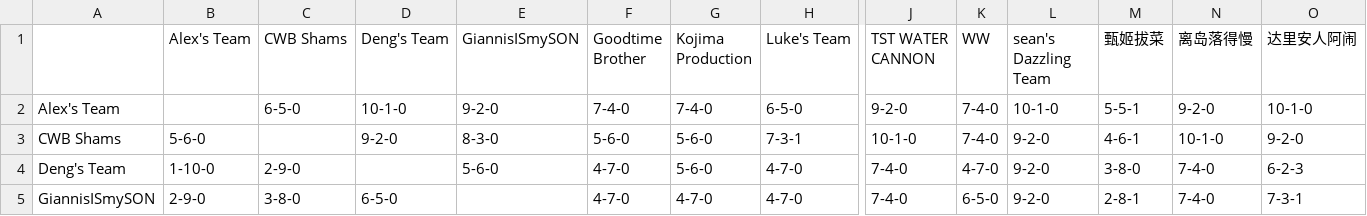
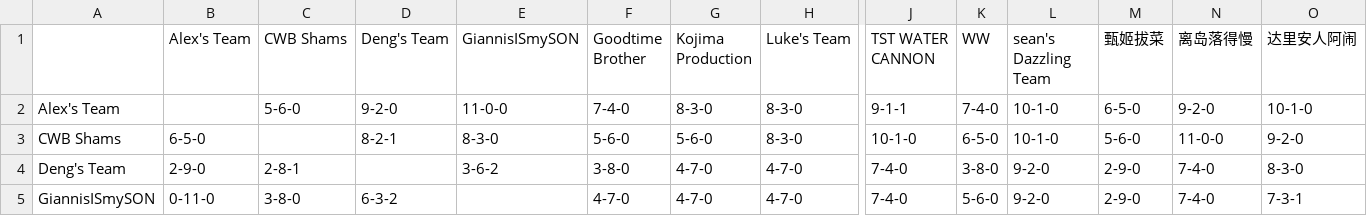
Before and after one commit to williamww19/fantasy, a CSV file: data/league_13648/weekly_summary/week_10.csv, drawn as a sheet; only a part is shown, gaps mark what is left out; the diff covers the shown part only; the diff names each change by its address in the sheet, - before the commit and + after, or states it on an @@ line.

```diff
--- a/data/league_13648/weekly_summary/week_10.csv
+++ b/data/league_13648/weekly_summary/week_10.csv
-C2 (CWB Shams): 6-5-0
+C2 (CWB Shams): 5-6-0
-D2 (Deng's Team): 10-1-0
+D2 (Deng's Team): 9-2-0
-E2 (GiannisISmySON): 9-2-0
+E2 (GiannisISmySON): 11-0-0
-G2 (Kojima Production): 7-4-0
+G2 (Kojima Production): 8-3-0
-H2 (Luke's Team): 6-5-0
+H2 (Luke's Team): 8-3-0
-J2 (TST WATER CANNON): 9-2-0
+J2 (TST WATER CANNON): 9-1-1
-M2 (甄姬拔菜): 5-5-1
+M2 (甄姬拔菜): 6-5-0
-B3 (Alex's Team): 5-6-0
+B3 (Alex's Team): 6-5-0
-D3 (Deng's Team): 9-2-0
+D3 (Deng's Team): 8-2-1
-H3 (Luke's Team): 7-3-1
+H3 (Luke's Team): 8-3-0
-K3 (WW): 7-4-0
+K3 (WW): 6-5-0
-L3 (sean's Dazzling Team): 9-2-0
+L3 (sean's Dazzling Team): 10-1-0
-M3 (甄姬拔菜): 4-6-1
+M3 (甄姬拔菜): 5-6-0
-N3 (离岛落得慢): 10-1-0
+N3 (离岛落得慢): 11-0-0
-B4 (Alex's Team): 1-10-0
+B4 (Alex's Team): 2-9-0
-C4 (CWB Shams): 2-9-0
+C4 (CWB Shams): 2-8-1
-E4 (GiannisISmySON): 5-6-0
+E4 (GiannisISmySON): 3-6-2
-F4 (Goodtime Brother): 4-7-0
+F4 (Goodtime Brother): 3-8-0
-G4 (Kojima Production): 5-6-0
+G4 (Kojima Production): 4-7-0
-K4 (WW): 4-7-0
+K4 (WW): 3-8-0
-M4 (甄姬拔菜): 3-8-0
+M4 (甄姬拔菜): 2-9-0
-O4 (达里安人阿闹): 6-2-3
+O4 (达里安人阿闹): 8-3-0
-B5 (Alex's Team): 2-9-0
+B5 (Alex's Team): 0-11-0
-D5 (Deng's Team): 6-5-0
+D5 (Deng's Team): 6-3-2
-K5 (WW): 6-5-0
+K5 (WW): 5-6-0
-M5 (甄姬拔菜): 2-8-1
+M5 (甄姬拔菜): 2-9-0
```
Also changed, not shown: 74 edited cells elsewhere in this file, data/league_13648/weekly_stats/week_10.csv, data/league_33203/weekly_stats/week_10.csv, 4 other files.
